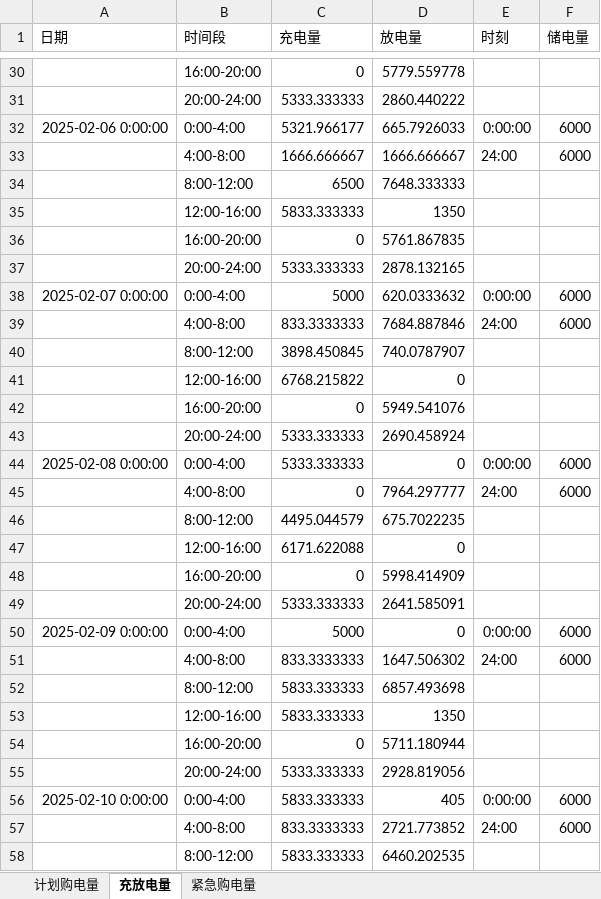
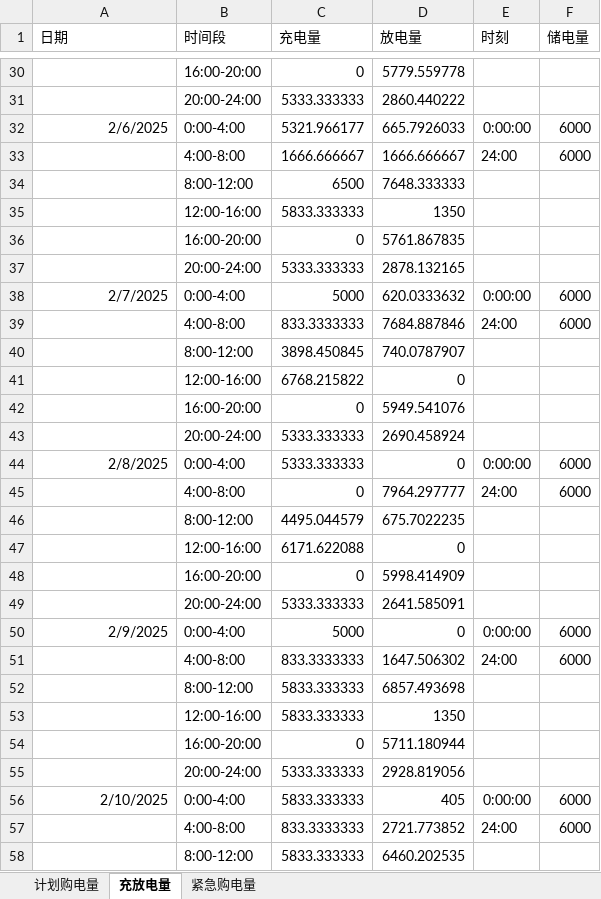
Before and after one commit to blessingtvt/MathContest, an Excel workbook: results/Q4/result4-2.xlsx, sheet 充放电量, drawn as a sheet; only a part is shown, gaps mark what is left out; values as stored, in another font and other column widths than the file's, no borders; the diff covers the shown part only; the diff names each change by its address in the sheet, - before the commit and + after, or states it on an @@ line.

```diff
--- a/results/Q4/result4-2.xlsx (sheet 充放电量)
+++ b/results/Q4/result4-2.xlsx (sheet 充放电量)
-A32 (日期): 2025-02-06 0:00:00
+A32 (日期): 2/6/2025
-A38 (日期): 2025-02-07 0:00:00
+A38 (日期): 2/7/2025
-A44 (日期): 2025-02-08 0:00:00
+A44 (日期): 2/8/2025
-A50 (日期): 2025-02-09 0:00:00
+A50 (日期): 2/9/2025
-A56 (日期): 2025-02-10 0:00:00
+A56 (日期): 2/10/2025
```
Also changed, not shown: 329 edited cells elsewhere in this sheet, sheet 紧急购电量, results/Q2/result2.xlsx, results/Q3/result3.xlsx, 12 other files.
